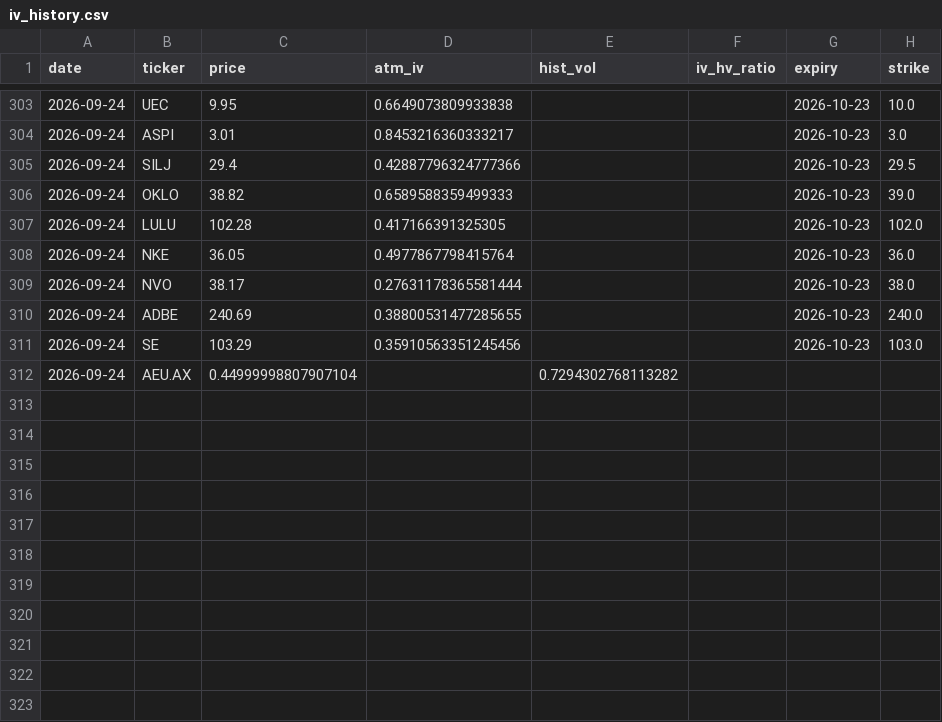
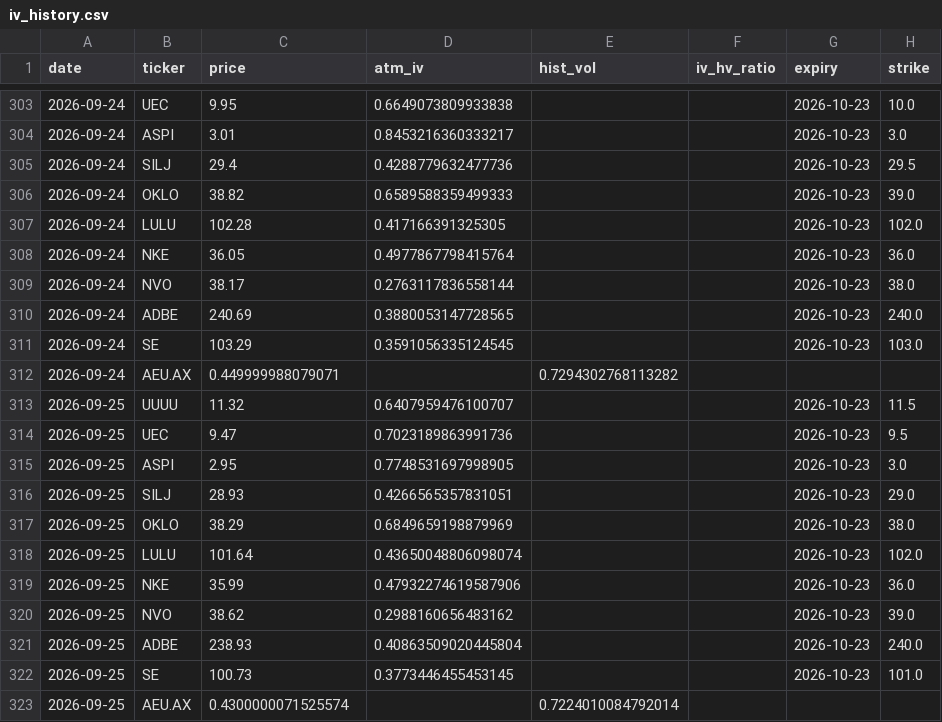
Before and after one commit to jokwok1/options-project, a CSV file: iv_history.csv, drawn as a sheet; only a part is shown, gaps mark what is left out.

```diff
--- a/iv_history.csv
+++ b/iv_history.csv
@@ -304,3 +304,3 @@ date,ticker,price,atm_iv,hist_vol,iv_hv_ratio,expiry,strike
 2026-09-24,ASPI,3.01,0.8453216360333217,,,2026-10-23,3.0
-2026-09-24,SILJ,29.4,0.42887796324777366,,,2026-10-23,29.5
+2026-09-24,SILJ,29.4,0.4288779632477736,,,2026-10-23,29.5
 2026-09-24,OKLO,38.82,0.6589588359499333,,,2026-10-23,39.0
@@ -308,5 +308,16 @@ date,ticker,price,atm_iv,hist_vol,iv_hv_ratio,expiry,strike
 2026-09-24,NKE,36.05,0.4977867798415764,,,2026-10-23,36.0
-2026-09-24,NVO,38.17,0.27631178365581444,,,2026-10-23,38.0
-2026-09-24,ADBE,240.69,0.38800531477285655,,,2026-10-23,240.0
-2026-09-24,SE,103.29,0.35910563351245456,,,2026-10-23,103.0
-2026-09-24,AEU.AX,0.44999998807907104,,0.7294302768113282,,,
+2026-09-24,NVO,38.17,0.2763117836558144,,,2026-10-23,38.0
+2026-09-24,ADBE,240.69,0.3880053147728565,,,2026-10-23,240.0
+2026-09-24,SE,103.29,0.3591056335124545,,,2026-10-23,103.0
+2026-09-24,AEU.AX,0.449999988079071,,0.7294302768113282,,,
+2026-09-25,UUUU,11.32,0.6407959476100707,,,2026-10-23,11.5
+2026-09-25,UEC,9.47,0.7023189863991736,,,2026-10-23,9.5
+2026-09-25,ASPI,2.95,0.7748531697998905,,,2026-10-23,3.0
+2026-09-25,SILJ,28.93,0.4266565357831051,,,2026-10-23,29.0
+2026-09-25,OKLO,38.29,0.6849659198879969,,,2026-10-23,38.0
+2026-09-25,LULU,101.64,0.43650048806098074,,,2026-10-23,102.0
+2026-09-25,NKE,35.99,0.47932274619587906,,,2026-10-23,36.0
+2026-09-25,NVO,38.62,0.2988160656483162,,,2026-10-23,39.0
+2026-09-25,ADBE,238.93,0.40863509020445804,,,2026-10-23,240.0
+2026-09-25,SE,100.73,0.3773446455453145,,,2026-10-23,101.0
+2026-09-25,AEU.AX,0.4300000071525574,,0.7224010084792014,,,
```
